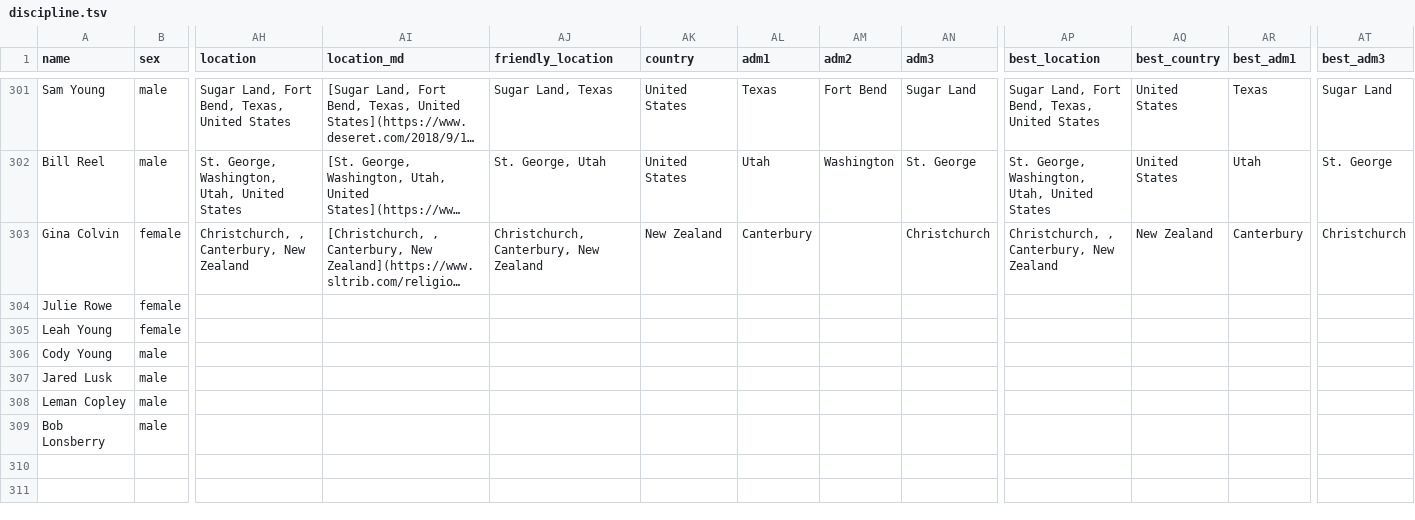
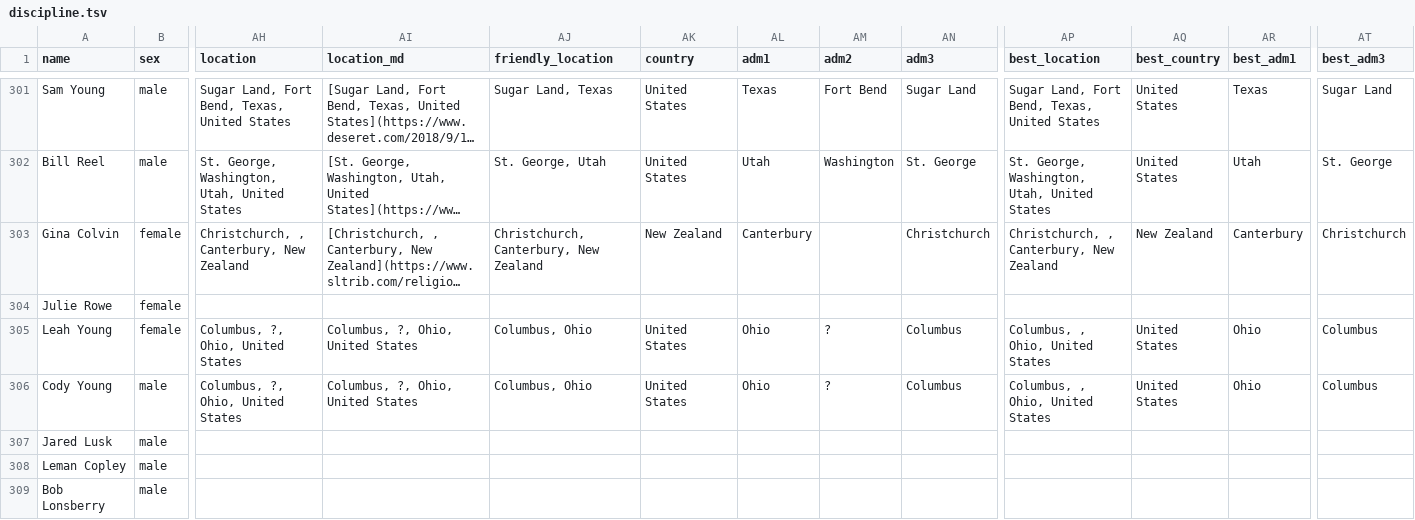
Before and after one commit to LDS-Data/lds-church-discipline, a TSV file: discipline.tsv, drawn as a sheet; only a part is shown, gaps mark what is left out; long unchanged cells end in …; the diff names each change by its address in the sheet, - before the commit and + after, or states it on an @@ line.

Commit message:
Add location for Leah and Cody Young

```diff
--- a/discipline.tsv
+++ b/discipline.tsv
-AH305:AH306 (location): (empty)
+AH305:AH306 (location): Columbus, ?, Ohio, United States
-AI305:AI306 (location_md): (empty)
+AI305:AI306 (location_md): Columbus, ?, Ohio, United States
-AJ305:AJ306 (friendly_location): (empty)
+AJ305:AJ306 (friendly_location): Columbus, Ohio
-AK305:AK306 (country): (empty)
+AK305:AK306 (country): United States
-AL305:AL306 (adm1): (empty)
+AL305:AL306 (adm1): Ohio
-AM305:AM306 (adm2): (empty)
+AM305:AM306 (adm2): ?
-AN305:AN306 (adm3): (empty)
+AN305:AN306 (adm3): Columbus
-AP305:AP306 (best_location): (empty)
+AP305:AP306 (best_location): Columbus, , Ohio, United States
-AQ305:AQ306 (best_country): (empty)
+AQ305:AQ306 (best_country): United States
-AR305:AR306 (best_adm1): (empty)
+AR305:AR306 (best_adm1): Ohio
-AT305:AT306 (best_adm3): (empty)
+AT305:AT306 (best_adm3): Columbus
```
Also changed, not shown: 4 other files.
